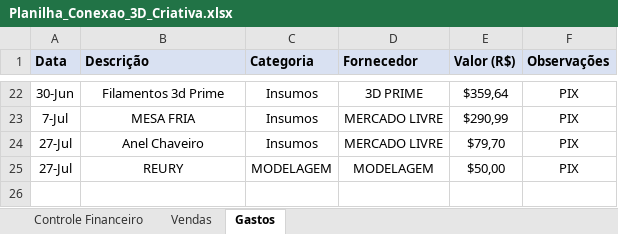
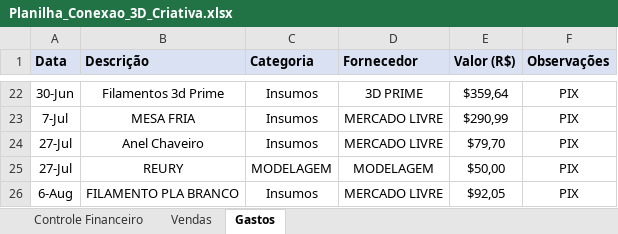
Before and after one commit to ClaudioSperb/impressao-3D, an Excel workbook: Impressao 3D/Planilha_Conexao_3D_Criativa.xlsx, sheet Gastos, drawn as a sheet; only a part is shown, gaps mark what is left out; values as stored, in another font and other column widths than the file's, no borders; the diff names each change by its address in the sheet, - before the commit and + after, or states it on an @@ line.

```diff
--- a/Impressao 3D/Planilha_Conexao_3D_Criativa.xlsx (sheet Gastos)
+++ b/Impressao 3D/Planilha_Conexao_3D_Criativa.xlsx (sheet Gastos)
+row 26: 6-Aug | FILAMENTO PLA BRANCO | Insumos | MERCADO LIVRE | $92,05 | PIX
```
Also changed, not shown: sheet Vendas, sheet Controle Financeiro.
